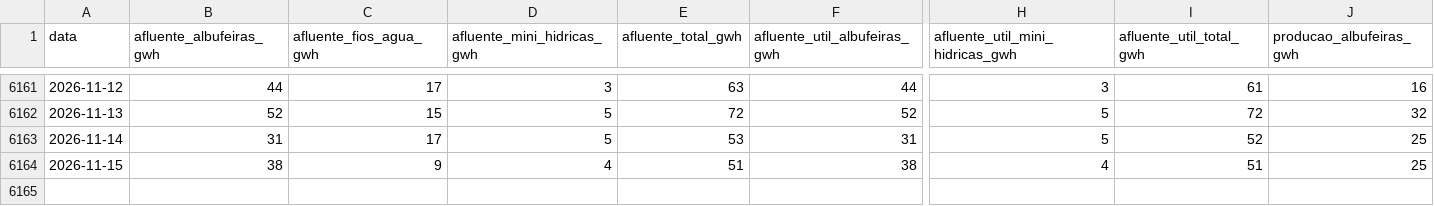
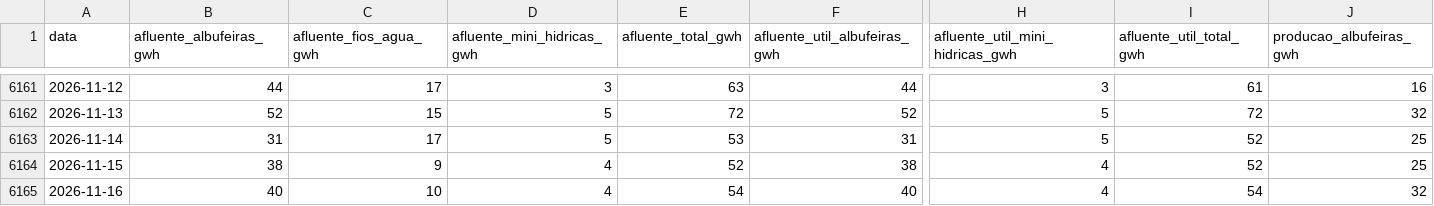
Before and after one commit to tiagofelicia/dados-energia, a CSV file: data/producao/balanco_hidraulico_ren.csv, drawn as a sheet; only a part is shown, gaps mark what is left out; rows hold the shown columns only; the diff names each change by its address in the sheet, - before the commit and + after, or states it on an @@ line.

```diff
--- a/data/producao/balanco_hidraulico_ren.csv
+++ b/data/producao/balanco_hidraulico_ren.csv
-E6164 (afluente_total_gwh): 51
+E6164 (afluente_total_gwh): 52
-I6164 (afluente_util_total_gwh): 51
+I6164 (afluente_util_total_gwh): 52
+row 6165: 2026-11-16 | 40 | 10 | 4 | 54 | 40 | 4 | 54 | 32
```
